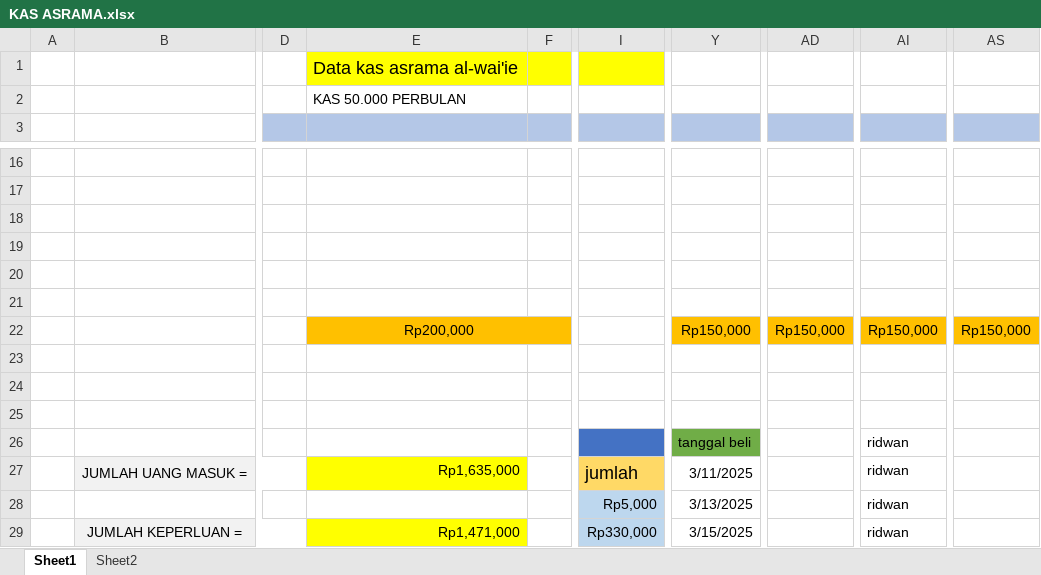
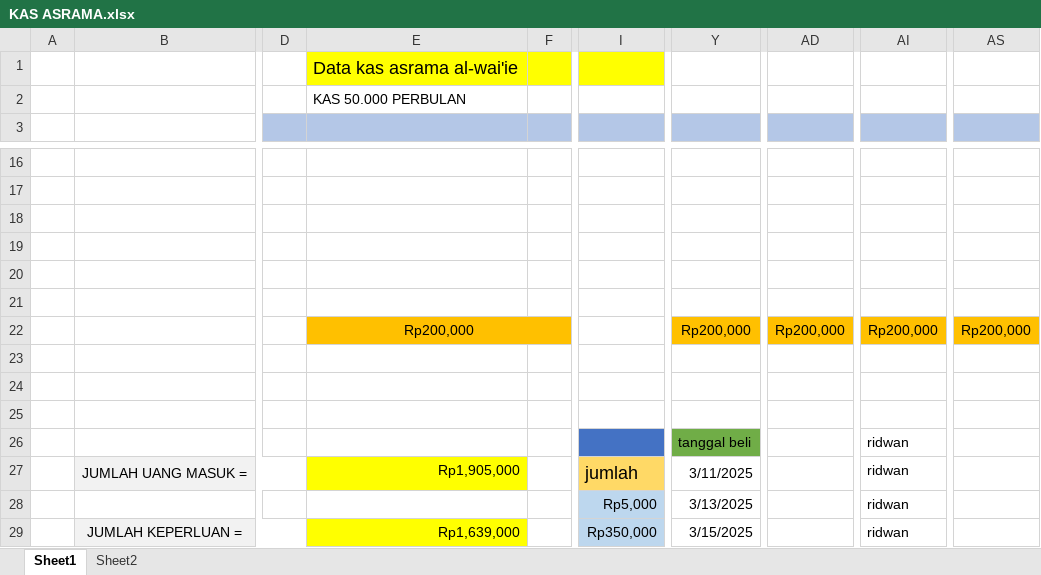
Before and after one commit to fajricoding/folder_penting, an Excel workbook: KAS ASRAMA.xlsx, sheet Sheet1, drawn as a sheet; only a part is shown, gaps mark what is left out; values as stored, in another font and other column widths than the file's, no borders; the diff covers the shown part only; the diff names each change by its address in the sheet, - before the commit and + after, or states it on an @@ line.

```diff
--- a/KAS ASRAMA.xlsx (sheet Sheet1)
+++ b/KAS ASRAMA.xlsx (sheet Sheet1)
-Y22: Rp150,000
+Y22: Rp200,000
-AD22: Rp150,000
+AD22: Rp200,000
-AI22: Rp150,000
+AI22: Rp200,000
-AS22: Rp150,000
+AS22: Rp200,000
-E27: Rp1,635,000
+E27: Rp1,905,000
-E29: Rp1,471,000
+E29: Rp1,639,000
-I29: Rp330,000
+I29: Rp350,000
```
Also changed, not shown: 33 added rows, 1 removed row and 14 edited cells elsewhere in this sheet, sheet Sheet2, LISTRIK.xlsx.
